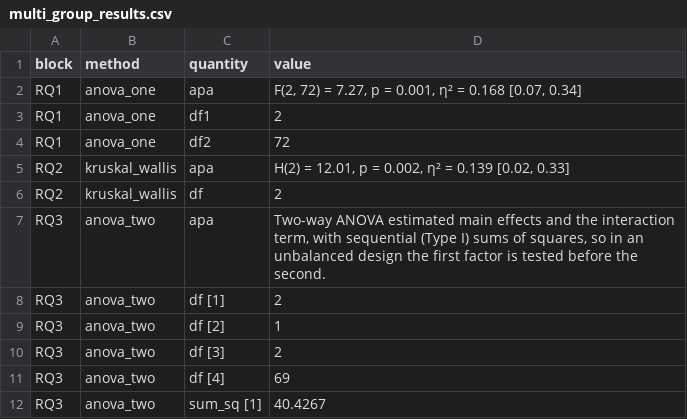
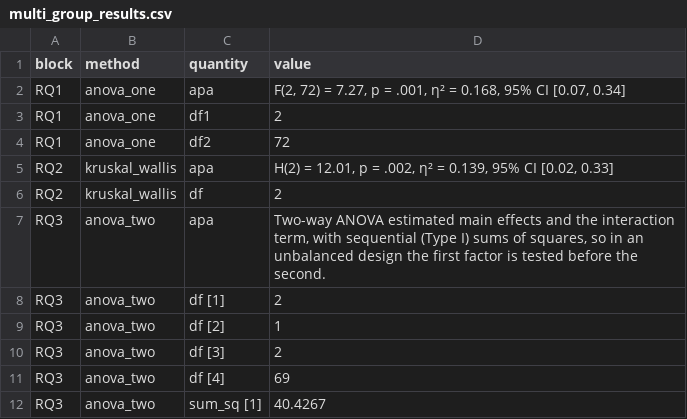
Before and after one commit to MohammedAliSharafuddin/surveyframe, a CSV file: inst/extdata/demos/multi_group_results.csv, drawn as a sheet; only a part is shown.

```diff
--- a/inst/extdata/demos/multi_group_results.csv
+++ b/inst/extdata/demos/multi_group_results.csv
@@ -1,6 +1,6 @@
 "block","method","quantity","value"
-"RQ1","anova_one","apa","F(2, 72) = 7.27, p = 0.001, η² = 0.168 [0.07, 0.34]"
+"RQ1","anova_one","apa","F(2, 72) = 7.27, p = .001, η² = 0.168, 95% CI [0.07, 0.34]"
 "RQ1","anova_one","df1","2"
 "RQ1","anova_one","df2","72"
-"RQ2","kruskal_wallis","apa","H(2) = 12.01, p = 0.002, η² = 0.139 [0.02, 0.33]"
+"RQ2","kruskal_wallis","apa","H(2) = 12.01, p = .002, η² = 0.139, 95% CI [0.02, 0.33]"
 "RQ2","kruskal_wallis","df","2"
```
Also changed, not shown: inst/extdata/demos/categorical_results.csv, inst/extdata/demos/correlation_regression_results.csv, 8 other files.
